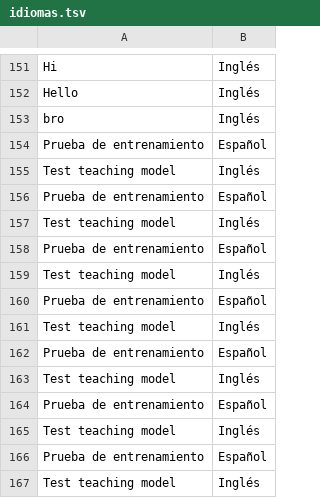
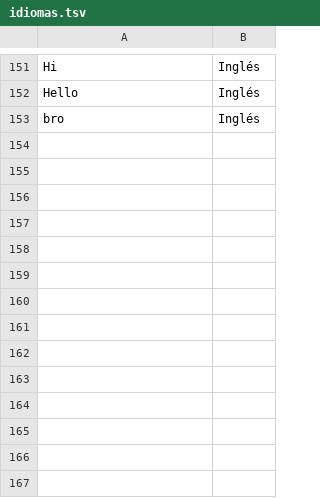
Before and after one commit to JulianKer/PredictorTP, a TSV file: PredictorTP/wwwroot/Entrenamiento/idiomas.tsv, drawn as a sheet; only a part is shown, gaps mark what is left out.

Commit message:
agrego funcionalidad de admin, entrenar modelos (los 3) subiendo un tsv y verificando si el contenido es correcto para entrenar

```diff
--- a/PredictorTP/wwwroot/Entrenamiento/idiomas.tsv
+++ b/PredictorTP/wwwroot/Entrenamiento/idiomas.tsv
@@ -153,15 +153 @@ Hello	Inglés
 bro	Inglés
-Prueba de entrenamiento	Español
-Test teaching model	Inglés
-Prueba de entrenamiento	Español
-Test teaching model	Inglés
-Prueba de entrenamiento	Español
-Test teaching model	Inglés
-Prueba de entrenamiento	Español
-Test teaching model	Inglés
-Prueba de entrenamiento	Español
-Test teaching model	Inglés
-Prueba de entrenamiento	Español
-Test teaching model	Inglés
-Prueba de entrenamiento	Español
-Test teaching model	Inglés
```
Also changed, not shown: PredictorTP/wwwroot/Entrenamiento/polaridad.tsv, PredictorTP/wwwroot/Entrenamiento/sentimiento.tsv, 14 other files.
